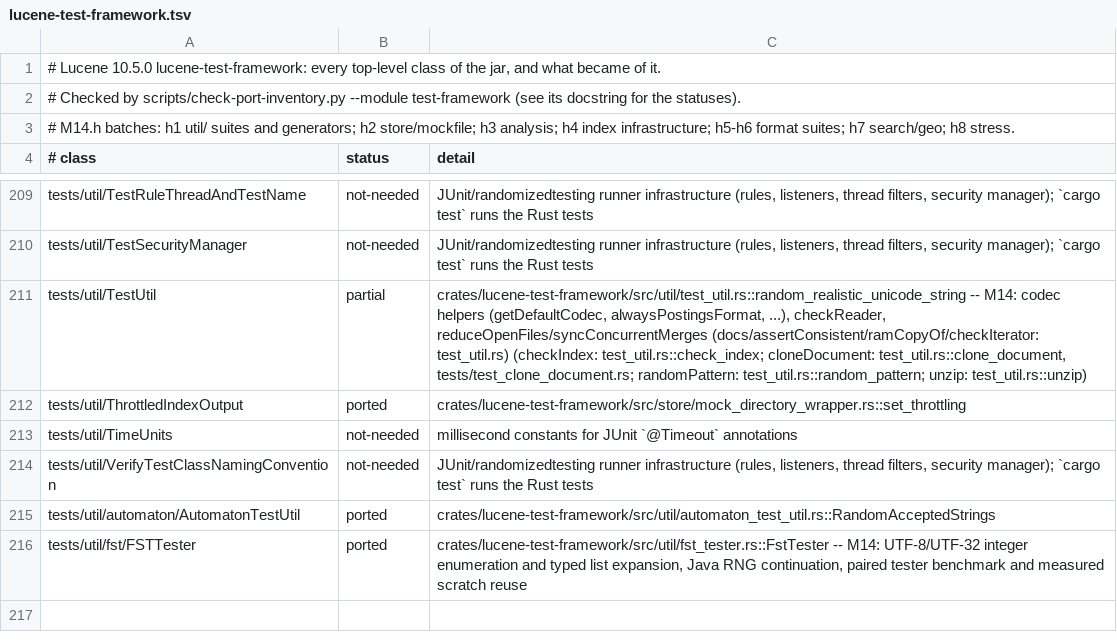
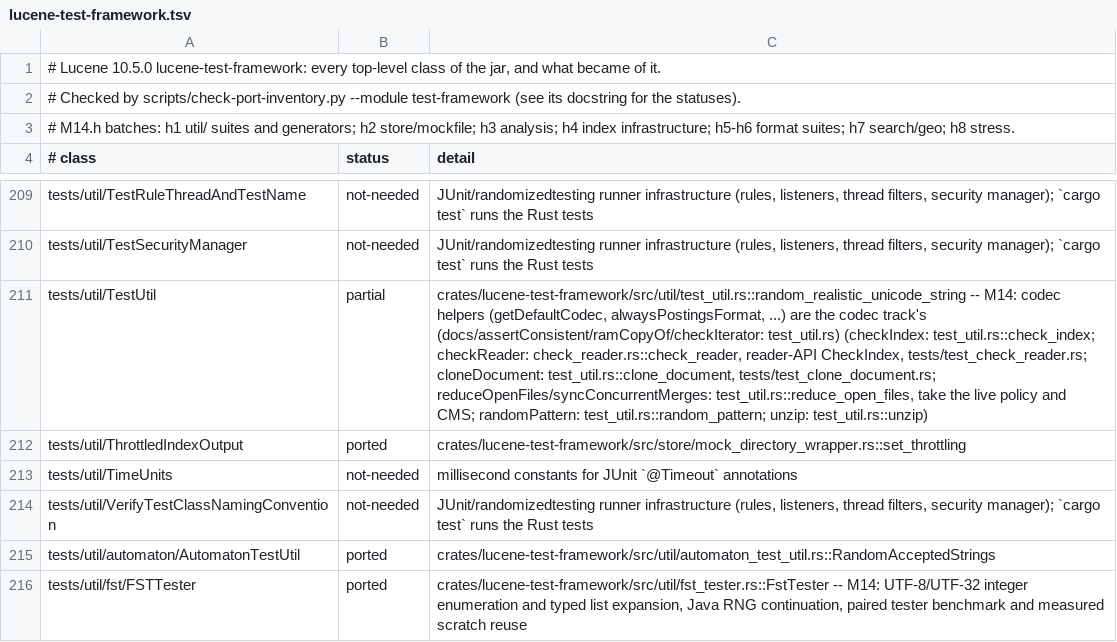
Before and after one commit to huyz0/lucene-rust, a TSV file: docs/inventory/lucene-test-framework.tsv, drawn as a sheet; only a part is shown, gaps mark what is left out; the diff names each change by its address in the sheet, - before the commit and + after, or states it on an @@ line.

```diff
--- a/docs/inventory/lucene-test-framework.tsv
+++ b/docs/inventory/lucene-test-framework.tsv
-C211 (detail): …(getDefaultCodec, alwaysPostingsFormat, ...), checkReader, reduceOpenFiles/syncConcurrentMerges (docs/assertConsistent/ramCopyOf/checkIterator: test_util.rs) (checkIndex: test_util.rs::check_index; cloneDocument: test_util.rs::clone_document, tests/test_clone_document.rs; randomPattern: test_util.rs::random_pattern;…
+C211 (detail): …(getDefaultCodec, alwaysPostingsFormat, ...) are the codec track's (docs/assertConsistent/ramCopyOf/checkIterator: test_util.rs) (checkIndex: test_util.rs::check_index; checkReader: check_reader.rs::check_reader, reader-API CheckIndex, tests/test_check_reader.rs; cloneDocument: test_util.rs::clone_document, tests/test_clone_document.rs; reduceOpenFiles/syncConcurrentMerges: test_util.rs::reduce_open_files, take the live policy and CMS; randomPattern: test_util.rs::random_pattern;…
```
Also changed, not shown: 7 other files.
